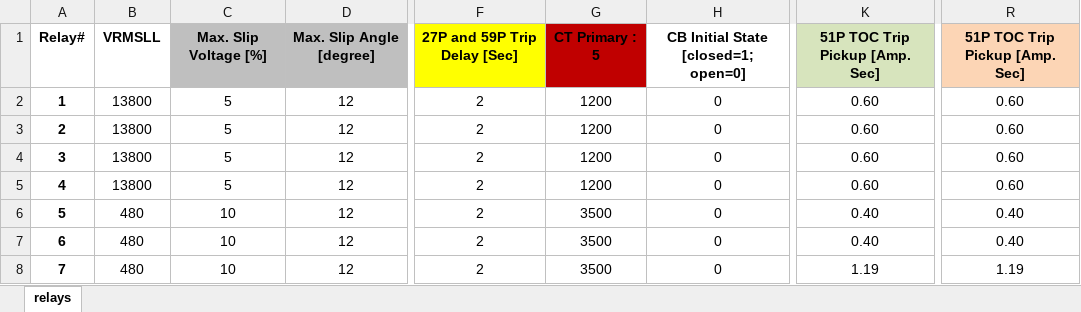
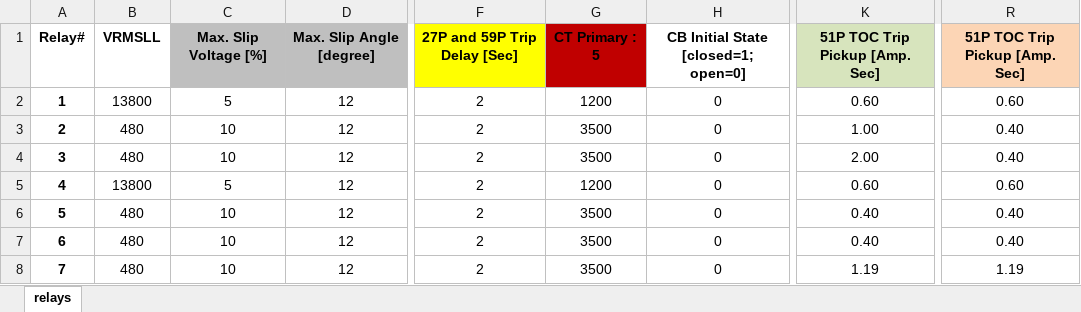
Before and after one commit to PowerSystemsHIL/EPHCC, an Excel workbook: DistributionSystems/SimulinkOpal/Banshee/relay_settings/DER_relay.xlsx, sheet relays, drawn as a sheet; only a part is shown, gaps mark what is left out; values as stored, in another font and other column widths than the file's, no borders; charts and pictures not drawn; the diff names each change by its address in the sheet, - before the commit and + after, or states it on an @@ line.

Commit message:
Repaired ESS1 and PV1 relay settings.

```diff
--- a/DistributionSystems/SimulinkOpal/Banshee/relay_settings/DER_relay.xlsx (sheet relays)
+++ b/DistributionSystems/SimulinkOpal/Banshee/relay_settings/DER_relay.xlsx (sheet relays)
-B3:B4: 13800
+B3:B4: 480
-C3:C4: 5
+C3:C4: 10
-G3:G4: 1200
+G3:G4: 3500
-K3: 0.60
+K3: 1.00
-R3:R4: 0.60
+R3:R4: 0.40
-K4: 0.60
+K4: 2.00
```
Also changed, not shown: 3 other files.
